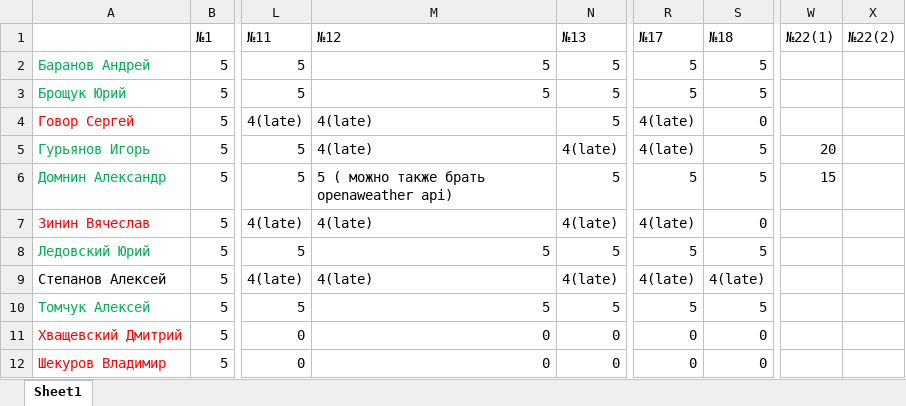
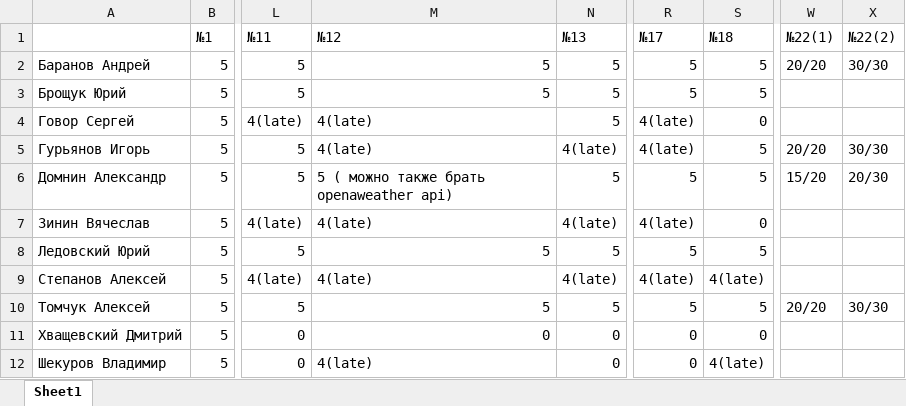
Before and after one commit to m-shalamov/Boot-camp, an Excel workbook: Results_P4.xlsx, sheet Sheet1, drawn as a sheet; only a part is shown, gaps mark what is left out; values as stored, in another font and other column widths than the file's, no borders; the diff names each change by its address in the sheet, - before the commit and + after, or states it on an @@ line.

```diff
--- a/Results_P4.xlsx (sheet Sheet1)
+++ b/Results_P4.xlsx (sheet Sheet1)
-A2:A3 text colour: #00B050
+A2:A3 text colour: black
-W2 (№22(1)): (empty)
+W2 (№22(1)): 20/20
-X2 (№22(2)): (empty)
+X2 (№22(2)): 30/30
-A4 text colour: #FF0000
+A4 text colour: black
-A5:A6 text colour: #00B050
+A5:A6 text colour: black
-W5 (№22(1)): 20
+W5 (№22(1)): 20/20
-X5 (№22(2)): (empty)
+X5 (№22(2)): 30/30
-W6 (№22(1)): 15
+W6 (№22(1)): 15/20
-X6 (№22(2)): (empty)
+X6 (№22(2)): 20/30
-A7 text colour: #FF0000
+A7 text colour: black
-A8 text colour: #00B050
+A8 text colour: black
-A10 text colour: #00B050
+A10 text colour: black
-W10 (№22(1)): (empty)
+W10 (№22(1)): 20/20
-X10 (№22(2)): (empty)
+X10 (№22(2)): 30/30
-A11:A12 text colour: #FF0000
+A11:A12 text colour: black
-M12 (№12): 0
+M12 (№12): 4(late)
-S12 (№18): 0
+S12 (№18): 4(late)
```
Also changed, not shown: Results_P3.xlsx.
